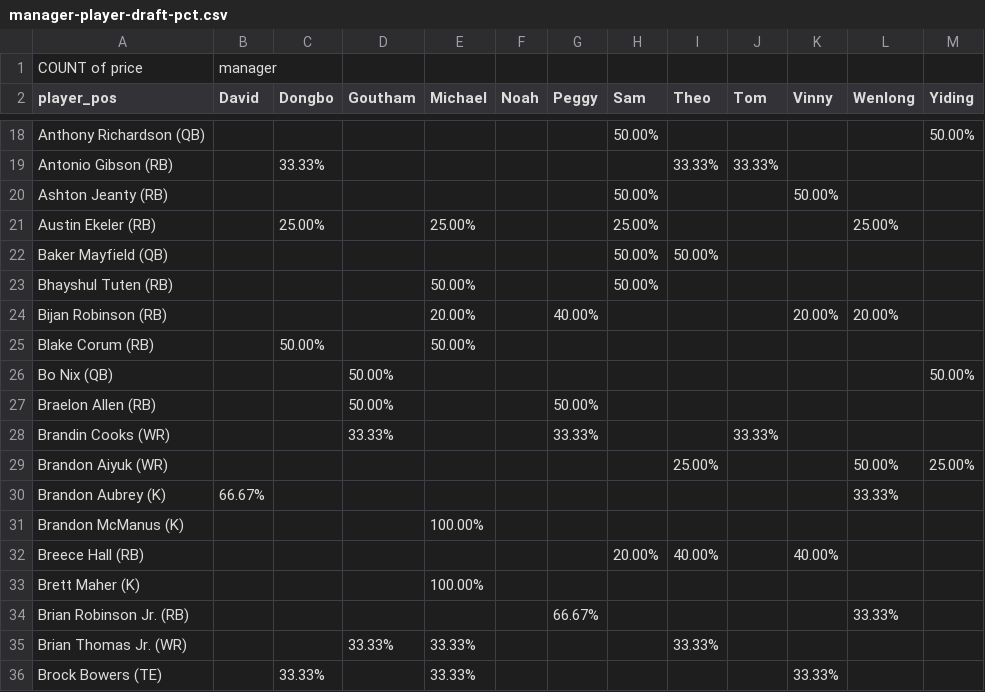
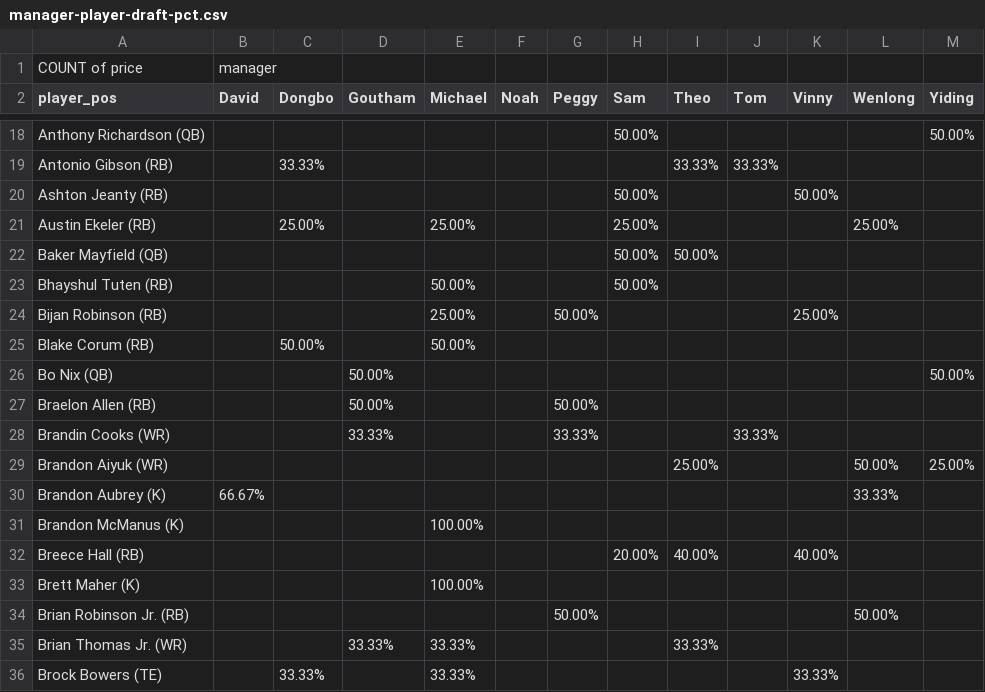
Before and after one commit to nkeshner/meaux-burreax-tier-site, a CSV file: assets/data/manager-player-draft-pct.csv, drawn as a sheet; only a part is shown, gaps mark what is left out.

```diff
--- a/assets/data/manager-player-draft-pct.csv
+++ b/assets/data/manager-player-draft-pct.csv
@@ -23,3 +23,3 @@ Baker Mayfield (QB),,,,,,,50.00%,50.00%,,,,
 Bhayshul Tuten (RB),,,,50.00%,,,50.00%,,,,,
-Bijan Robinson (RB),,,,20.00%,,40.00%,,,,20.00%,20.00%,
+Bijan Robinson (RB),,,,25.00%,,50.00%,,,,25.00%,,
 Blake Corum (RB),,50.00%,,50.00%,,,,,,,,
@@ -33,3 +33,3 @@ Breece Hall (RB),,,,,,,20.00%,40.00%,,40.00%,,
 Brett Maher (K),,,,100.00%,,,,,,,,
-Brian Robinson Jr. (RB),,,,,,66.67%,,,,,33.33%,
+Brian Robinson Jr. (RB),,,,,,50.00%,,,,,50.00%,
 Brian Thomas Jr. (WR),,,33.33%,33.33%,,,,33.33%,,,,
```
Also changed, not shown: assets/data/draft-recap.csv, assets/data/manager-player-spend-pct-per-manager.csv, 1 other file.
